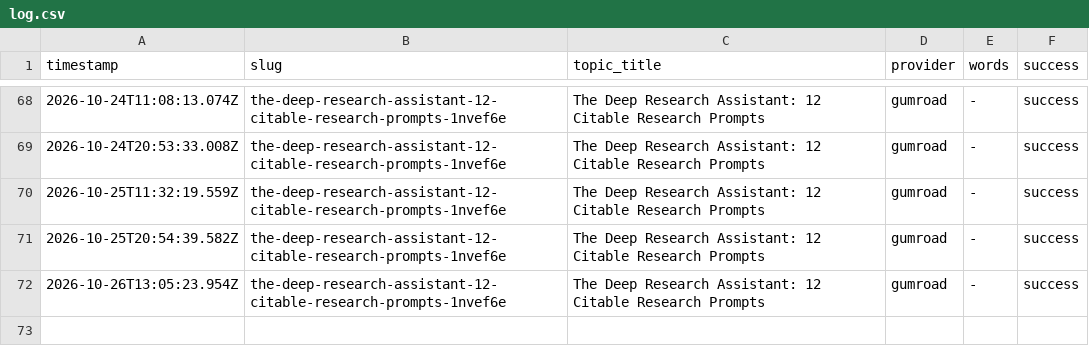
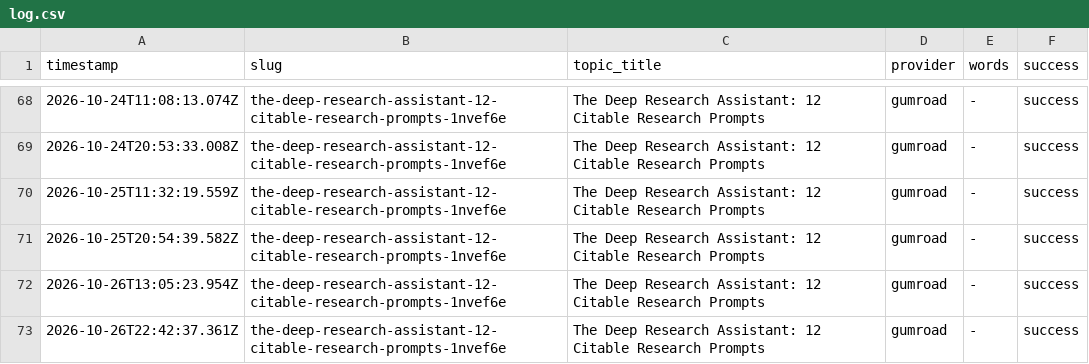
Before and after one commit to haxno2004-wq/aitoollab-autopilot, a CSV file: state/labstore/log.csv, drawn as a sheet; only a part is shown, gaps mark what is left out; the diff names each change by its address in the sheet, - before the commit and + after, or states it on an @@ line.

```diff
--- a/state/labstore/log.csv
+++ b/state/labstore/log.csv
+row 73: 2026-10-26T22:42:37.361Z | the-deep-research-assistant-12-citable-research-prompts-1nvef6e | The Deep Research Assistant: 12 Citable Research Prompts | gumroad | - | success
```
Also changed, not shown: 1 other file.
